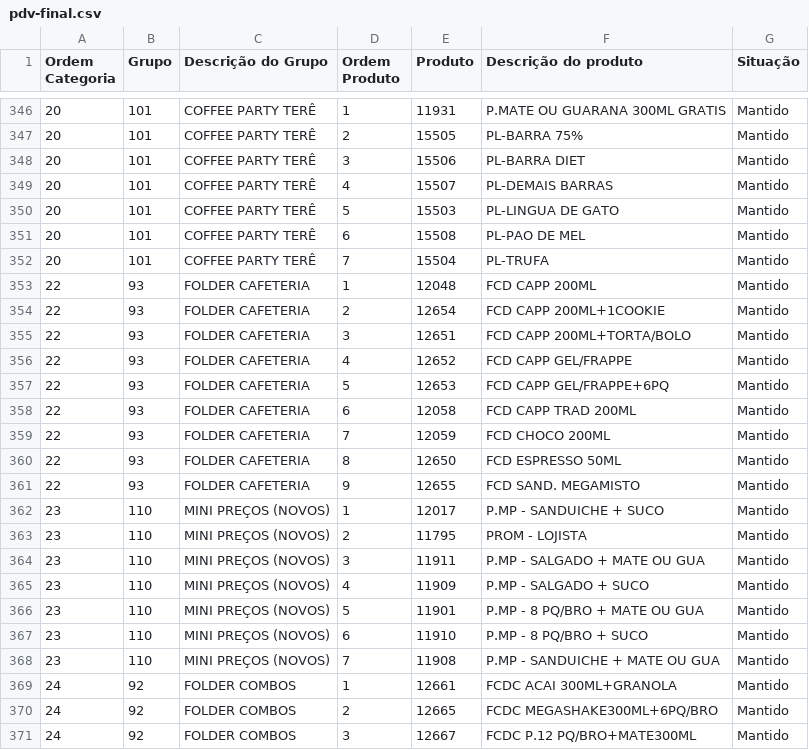
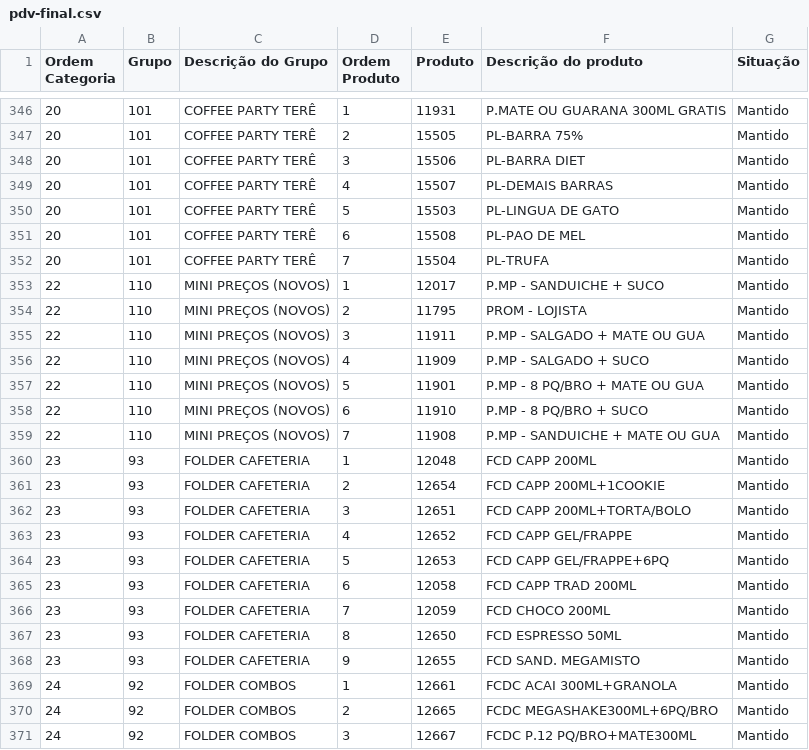
Before and after one commit to Ucasplayer/organizador-pdv-megamatte, a CSV file: data/pdv-final.csv, drawn as a sheet; only a part is shown, gaps mark what is left out.

Commit message:
Mudou a ordem das categorias na tela

```diff
--- a/data/pdv-final.csv
+++ b/data/pdv-final.csv
@@ -352,18 +352,18 @@
 "20";"101";"COFFEE PARTY TERÊ";"7";"15504";"PL-TRUFA";"Mantido"
-"22";"93";"FOLDER CAFETERIA";"1";"12048";"FCD CAPP 200ML";"Mantido"
-"22";"93";"FOLDER CAFETERIA";"2";"12654";"FCD CAPP 200ML+1COOKIE";"Mantido"
-"22";"93";"FOLDER CAFETERIA";"3";"12651";"FCD CAPP 200ML+TORTA/BOLO";"Mantido"
-"22";"93";"FOLDER CAFETERIA";"4";"12652";"FCD CAPP GEL/FRAPPE";"Mantido"
-"22";"93";"FOLDER CAFETERIA";"5";"12653";"FCD CAPP GEL/FRAPPE+6PQ";"Mantido"
-"22";"93";"FOLDER CAFETERIA";"6";"12058";"FCD CAPP TRAD 200ML";"Mantido"
-"22";"93";"FOLDER CAFETERIA";"7";"12059";"FCD CHOCO 200ML";"Mantido"
-"22";"93";"FOLDER CAFETERIA";"8";"12650";"FCD ESPRESSO 50ML";"Mantido"
-"22";"93";"FOLDER CAFETERIA";"9";"12655";"FCD SAND. MEGAMISTO";"Mantido"
-"23";"110";"MINI PREÇOS (NOVOS)";"1";"12017";"P.MP - SANDUICHE + SUCO";"Mantido"
-"23";"110";"MINI PREÇOS (NOVOS)";"2";"11795";"PROM -  LOJISTA";"Mantido"
-"23";"110";"MINI PREÇOS (NOVOS)";"3";"11911";"P.MP - SALGADO + MATE OU GUA";"Mantido"
-"23";"110";"MINI PREÇOS (NOVOS)";"4";"11909";"P.MP - SALGADO + SUCO";"Mantido"
-"23";"110";"MINI PREÇOS (NOVOS)";"5";"11901";"P.MP - 8 PQ/BRO + MATE OU GUA";"Mantido"
-"23";"110";"MINI PREÇOS (NOVOS)";"6";"11910";"P.MP - 8 PQ/BRO + SUCO";"Mantido"
-"23";"110";"MINI PREÇOS (NOVOS)";"7";"11908";"P.MP - SANDUICHE + MATE OU GUA";"Mantido"
+"22";"110";"MINI PREÇOS (NOVOS)";"1";"12017";"P.MP - SANDUICHE + SUCO";"Mantido"
+"22";"110";"MINI PREÇOS (NOVOS)";"2";"11795";"PROM -  LOJISTA";"Mantido"
+"22";"110";"MINI PREÇOS (NOVOS)";"3";"11911";"P.MP - SALGADO + MATE OU GUA";"Mantido"
+"22";"110";"MINI PREÇOS (NOVOS)";"4";"11909";"P.MP - SALGADO + SUCO";"Mantido"
+"22";"110";"MINI PREÇOS (NOVOS)";"5";"11901";"P.MP - 8 PQ/BRO + MATE OU GUA";"Mantido"
+"22";"110";"MINI PREÇOS (NOVOS)";"6";"11910";"P.MP - 8 PQ/BRO + SUCO";"Mantido"
+"22";"110";"MINI PREÇOS (NOVOS)";"7";"11908";"P.MP - SANDUICHE + MATE OU GUA";"Mantido"
+"23";"93";"FOLDER CAFETERIA";"1";"12048";"FCD CAPP 200ML";"Mantido"
+"23";"93";"FOLDER CAFETERIA";"2";"12654";"FCD CAPP 200ML+1COOKIE";"Mantido"
+"23";"93";"FOLDER CAFETERIA";"3";"12651";"FCD CAPP 200ML+TORTA/BOLO";"Mantido"
+"23";"93";"FOLDER CAFETERIA";"4";"12652";"FCD CAPP GEL/FRAPPE";"Mantido"
+"23";"93";"FOLDER CAFETERIA";"5";"12653";"FCD CAPP GEL/FRAPPE+6PQ";"Mantido"
+"23";"93";"FOLDER CAFETERIA";"6";"12058";"FCD CAPP TRAD 200ML";"Mantido"
+"23";"93";"FOLDER CAFETERIA";"7";"12059";"FCD CHOCO 200ML";"Mantido"
+"23";"93";"FOLDER CAFETERIA";"8";"12650";"FCD ESPRESSO 50ML";"Mantido"
+"23";"93";"FOLDER CAFETERIA";"9";"12655";"FCD SAND. MEGAMISTO";"Mantido"
 "24";"92";"FOLDER COMBOS";"1";"12661";"FCDC ACAI 300ML+GRANOLA";"Mantido"
```
Also changed, not shown: 2 other files.
